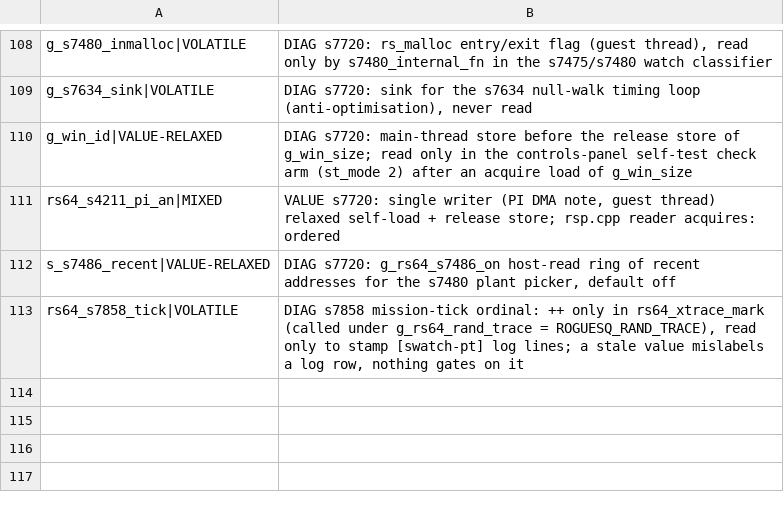
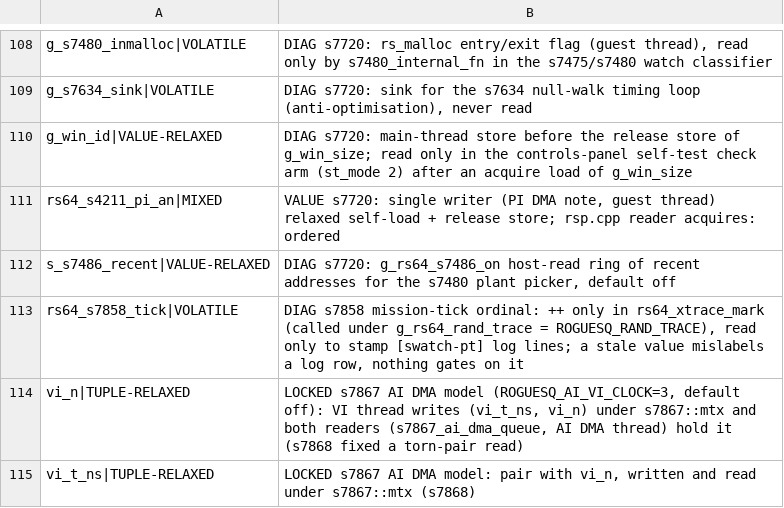
Before and after one commit to fyreatwill/RogueSquadron64Recomp, a TSV file: tools/s7383_atomic_reviewed.tsv, drawn as a sheet; only a part is shown, gaps mark what is left out.

```diff
--- a/tools/s7383_atomic_reviewed.tsv
+++ b/tools/s7383_atomic_reviewed.tsv
@@ -113 +113,3 @@ s_s7486_recent|VALUE-RELAXED	DIAG s7720: g_rs64_s7486_on host-read ring of recen
 rs64_s7858_tick|VOLATILE	DIAG s7858 mission-tick ordinal: ++ only in rs64_xtrace_mark (called under g_rs64_rand_trace = ROGUESQ_RAND_TRACE), read only to stamp [swatch-pt] log lines; a stale value mislabels a log row, nothing gates on it
+vi_n|TUPLE-RELAXED	LOCKED s7867 AI DMA model (ROGUESQ_AI_VI_CLOCK=3, default off): VI thread writes (vi_t_ns, vi_n) under s7867::mtx and both readers (s7867_ai_dma_queue, AI DMA thread) hold it (s7868 fixed a torn-pair read)
+vi_t_ns|TUPLE-RELAXED	LOCKED s7867 AI DMA model: pair with vi_n, written and read under s7867::mtx (s7868)
```
Also changed, not shown: tools/s7382_thread_qos_reviewed.tsv, 10 other files.
